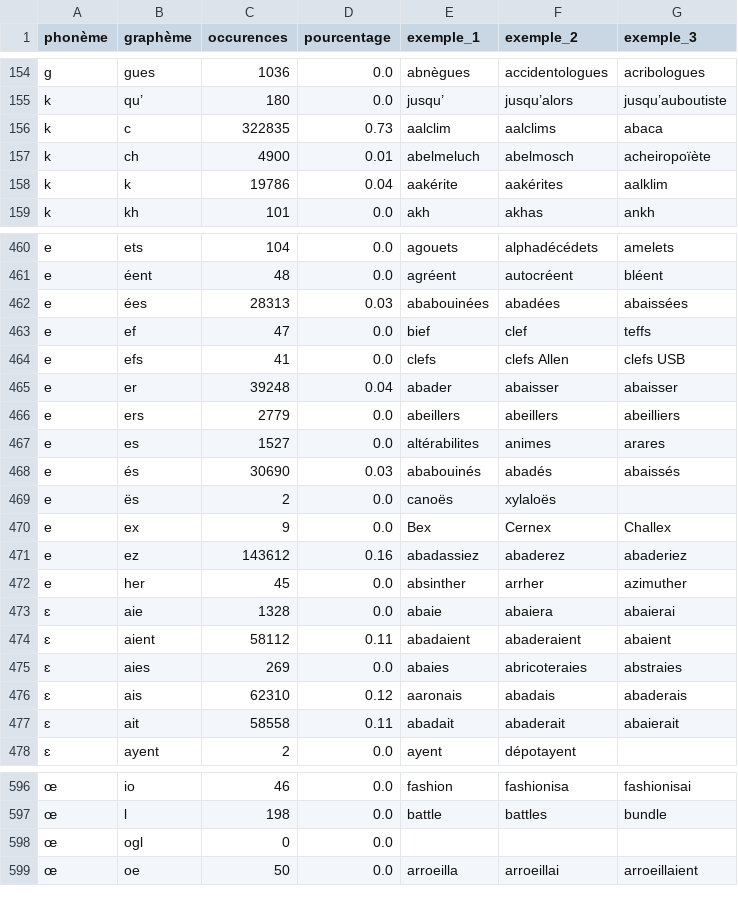
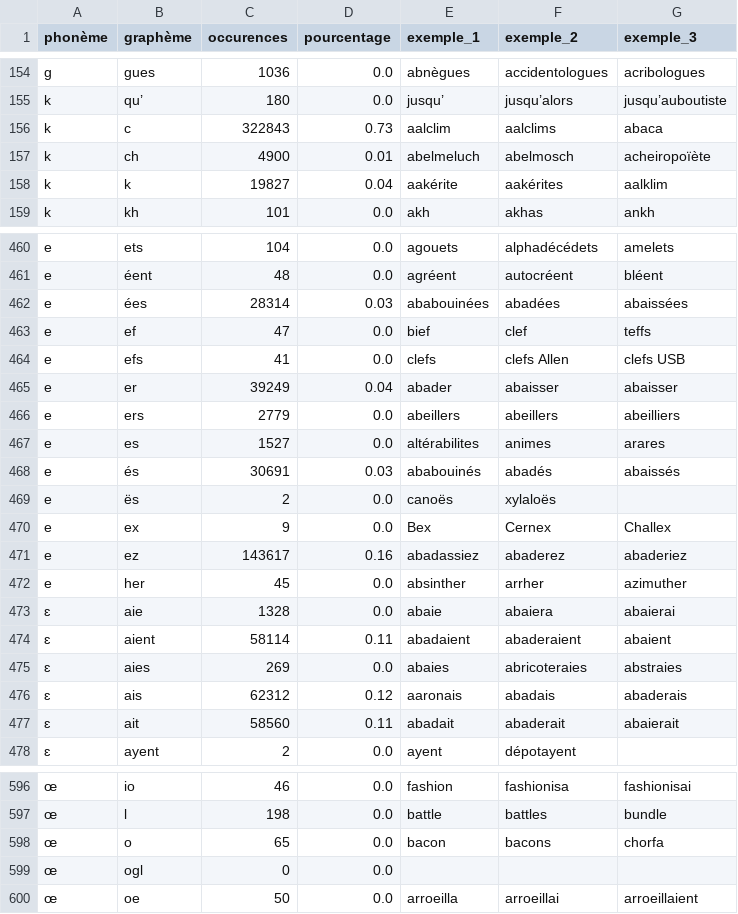
Before and after one commit to marxav/wikt_pron, a CSV file: phonemes2graphemes.csv, drawn as a sheet; only a part is shown, gaps mark what is left out; the diff covers the shown part only; the diff names each change by its address in the sheet, - before the commit and + after, or states it on an @@ line.

```diff
--- a/phonemes2graphemes.csv
+++ b/phonemes2graphemes.csv
-C156 (occurences): 322835
+C156 (occurences): 322843
-C158 (occurences): 19786
+C158 (occurences): 19827
-C462 (occurences): 28313
+C462 (occurences): 28314
-C465 (occurences): 39248
+C465 (occurences): 39249
-C468 (occurences): 30690
+C468 (occurences): 30691
-C471 (occurences): 143612
+C471 (occurences): 143617
-C474 (occurences): 58112
+C474 (occurences): 58114
-C476 (occurences): 62310
+C476 (occurences): 62312
-C477 (occurences): 58558
+C477 (occurences): 58560
+row 598: œ | o | 65 | 0.0 | bacon | bacons | chorfa
```
Also changed, not shown: 62 edited cells elsewhere in this file, 2 other files.
